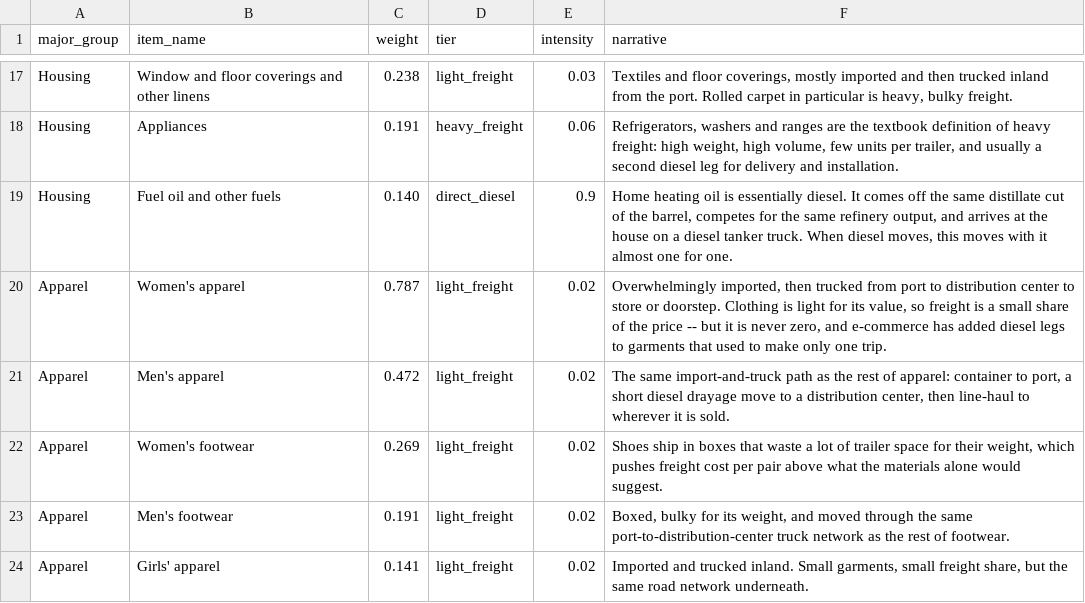
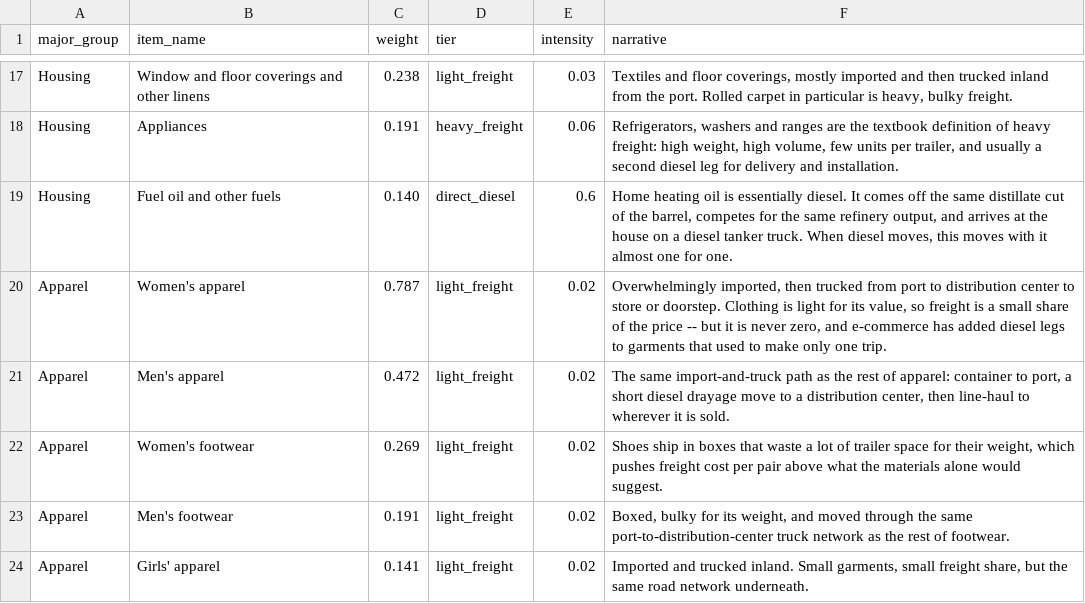
Before and after one commit to Data4ThePeople/CPI, a CSV file: data/narratives.csv, drawn as a sheet; only a part is shown, gaps mark what is left out.

```diff
--- a/data/narratives.csv
+++ b/data/narratives.csv
@@ -18,3 +18,3 @@ Housing,Window and floor coverings and other linens,0.238,light_freight,0.03,"Te
 Housing,Appliances,0.191,heavy_freight,0.06,"Refrigerators, washers and ranges are the textbook definition of heavy freight: high weight, high volume, few units per trailer, and usually a second diesel leg for delivery and installation."
-Housing,Fuel oil and other fuels,0.140,direct_diesel,0.9,"Home heating oil is essentially diesel. It comes off the same distillate cut of the barrel, competes for the same refinery output, and arrives at the house on a diesel tanker truck. When diesel moves, this moves with it almost one for one."
+Housing,Fuel oil and other fuels,0.140,direct_diesel,0.6,"Home heating oil is essentially diesel. It comes off the same distillate cut of the barrel, competes for the same refinery output, and arrives at the house on a diesel tanker truck. When diesel moves, this moves with it almost one for one."
 Apparel,Women's apparel,0.787,light_freight,0.02,"Overwhelmingly imported, then trucked from port to distribution center to store or doorstep. Clothing is light for its value, so freight is a small share of the price -- but it is never zero, and e-commerce has added diesel legs to garments that used to make only one trip."
```
Also changed, not shown: data/processed/cpi_diesel.csv, 3 other files.
